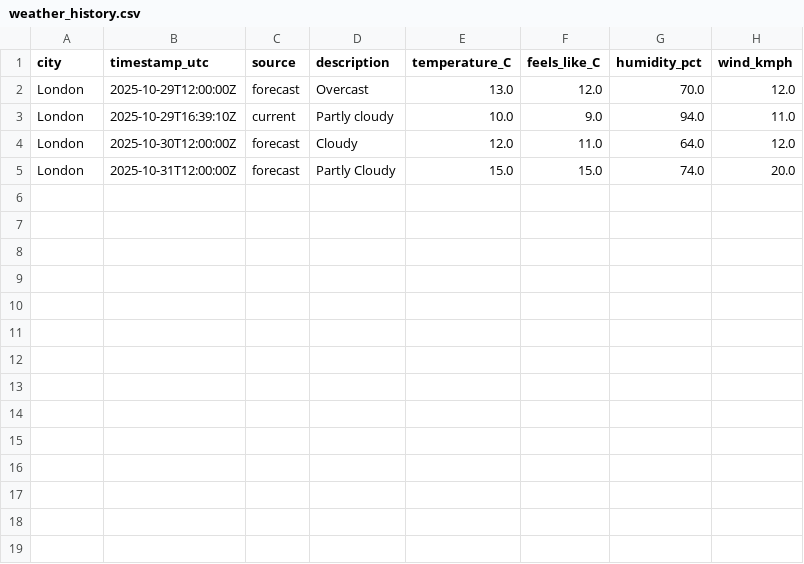
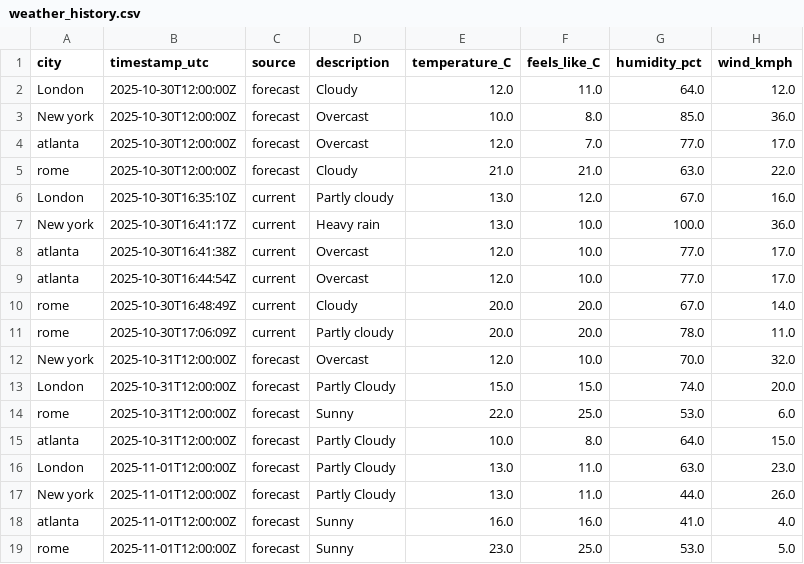
Before and after one commit to dphyfe/travelapp_pandas, a CSV file: weather_history.csv, drawn as a sheet; removed rows and columns are numbered as before the commit, all else as after; the diff names each change by its address in the sheet, - before the commit and + after, or states it on an @@ line.

Commit message:
Add launch configuration for Django server and CLI, enhance weather data handling, and update HTML display

```diff
--- a/weather_history.csv
+++ b/weather_history.csv
-row 2: London | 2025-10-29T12:00:00Z | forecast | Overcast | 13.0 | 12.0 | 70.0 | 12.0
-row 3: London | 2025-10-29T16:39:10Z | current | Partly cloudy | 10.0 | 9.0 | 94.0 | 11.0
+row 3: New york | 2025-10-30T12:00:00Z | forecast | Overcast | 10.0 | 8.0 | 85.0 | 36.0
+row 4: atlanta | 2025-10-30T12:00:00Z | forecast | Overcast | 12.0 | 7.0 | 77.0 | 17.0
+row 5: rome | 2025-10-30T12:00:00Z | forecast | Cloudy | 21.0 | 21.0 | 63.0 | 22.0
+row 6: London | 2025-10-30T16:35:10Z | current | Partly cloudy | 13.0 | 12.0 | 67.0 | 16.0
+row 7: New york | 2025-10-30T16:41:17Z | current | Heavy rain | 13.0 | 10.0 | 100.0 | 36.0
+row 8: atlanta | 2025-10-30T16:41:38Z | current | Overcast | 12.0 | 10.0 | 77.0 | 17.0
+row 9: atlanta | 2025-10-30T16:44:54Z | current | Overcast | 12.0 | 10.0 | 77.0 | 17.0
+row 10: rome | 2025-10-30T16:48:49Z | current | Cloudy | 20.0 | 20.0 | 67.0 | 14.0
+row 11: rome | 2025-10-30T17:06:09Z | current | Partly cloudy | 20.0 | 20.0 | 78.0 | 11.0
+row 12: New york | 2025-10-31T12:00:00Z | forecast | Overcast | 12.0 | 10.0 | 70.0 | 32.0
+row 14: rome | 2025-10-31T12:00:00Z | forecast | Sunny | 22.0 | 25.0 | 53.0 | 6.0
+row 15: atlanta | 2025-10-31T12:00:00Z | forecast | Partly Cloudy | 10.0 | 8.0 | 64.0 | 15.0
+row 16: London | 2025-11-01T12:00:00Z | forecast | Partly Cloudy | 13.0 | 11.0 | 63.0 | 23.0
+row 17: New york | 2025-11-01T12:00:00Z | forecast | Partly Cloudy | 13.0 | 11.0 | 44.0 | 26.0
+row 18: atlanta | 2025-11-01T12:00:00Z | forecast | Sunny | 16.0 | 16.0 | 41.0 | 4.0
+row 19: rome | 2025-11-01T12:00:00Z | forecast | Sunny | 23.0 | 25.0 | 53.0 | 5.0
```
Also changed, not shown: 4 other files.
